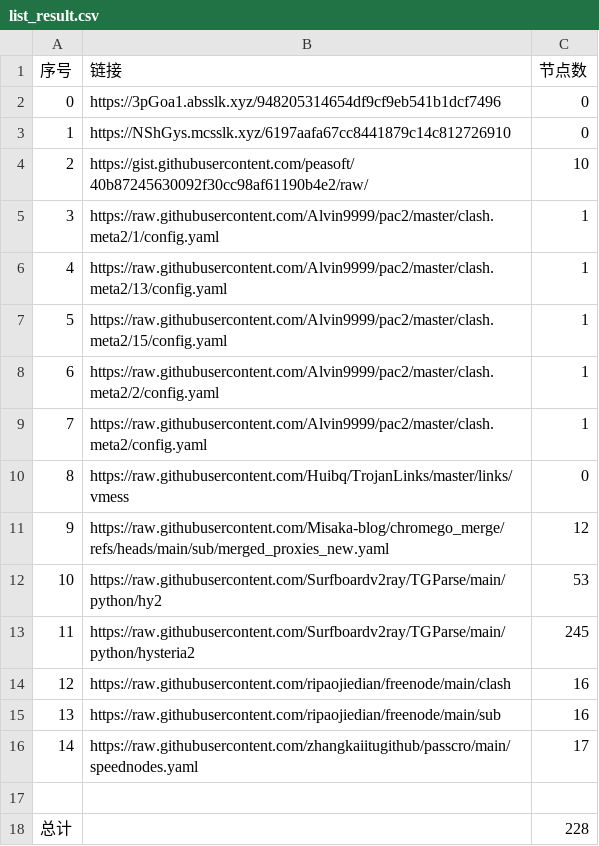
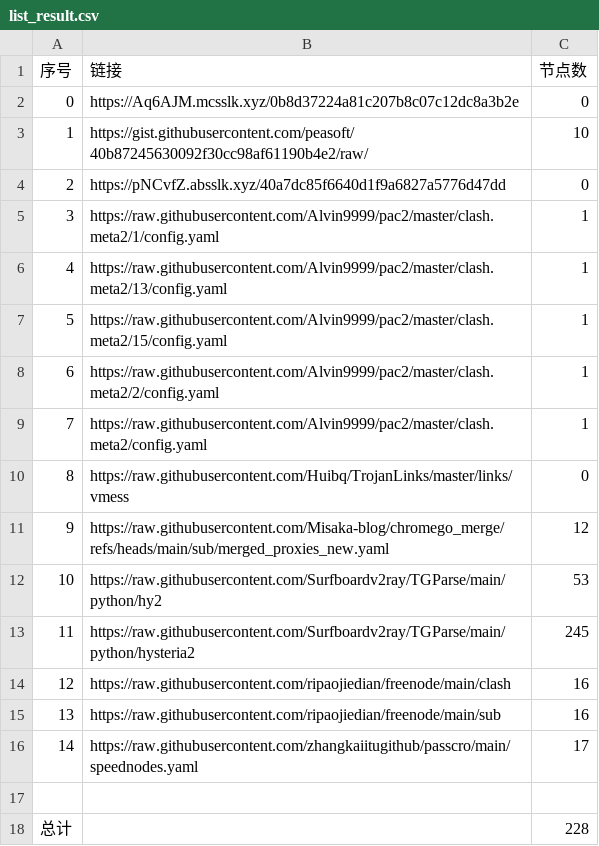
Before and after one commit to sdxinm/NoMoreWalls, a CSV file: list_result.csv, drawn as a sheet.

```diff
--- a/list_result.csv
+++ b/list_result.csv
@@ -1,5 +1,5 @@
 序号,链接,节点数
-0,https://3pGoa1.absslk.xyz/948205314654df9cf9eb541b1dcf7496,0
-1,https://NShGys.mcsslk.xyz/6197aafa67cc8441879c14c812726910,0
-2,https://gist.githubusercontent.com/peasoft/40b87245630092f30cc98af61190b4e2/raw/,10
+0,https://Aq6AJM.mcsslk.xyz/0b8d37224a81c207b8c07c12dc8a3b2e,0
+1,https://gist.githubusercontent.com/peasoft/40b87245630092f30cc98af61190b4e2/raw/,10
+2,https://pNCvfZ.absslk.xyz/40a7dc85f6640d1f9a6827a5776d47dd,0
 3,https://raw.githubusercontent.com/Alvin9999/pac2/master/clash.meta2/1/config.yaml,1
```
Also changed, not shown: 3 other files.
